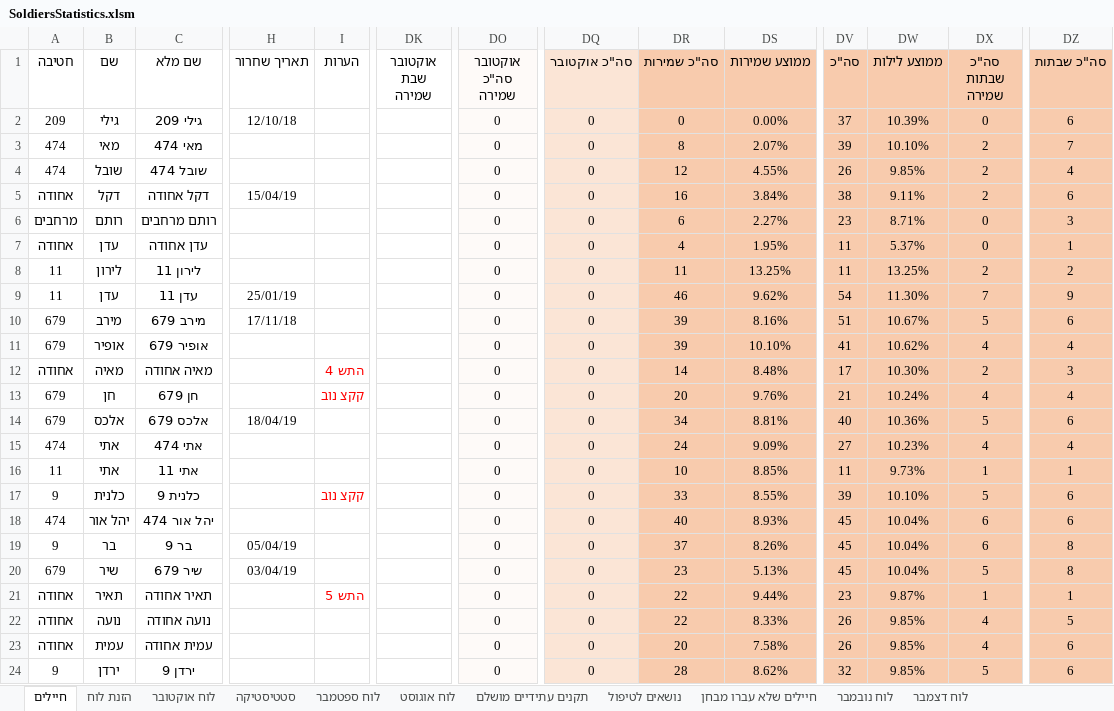
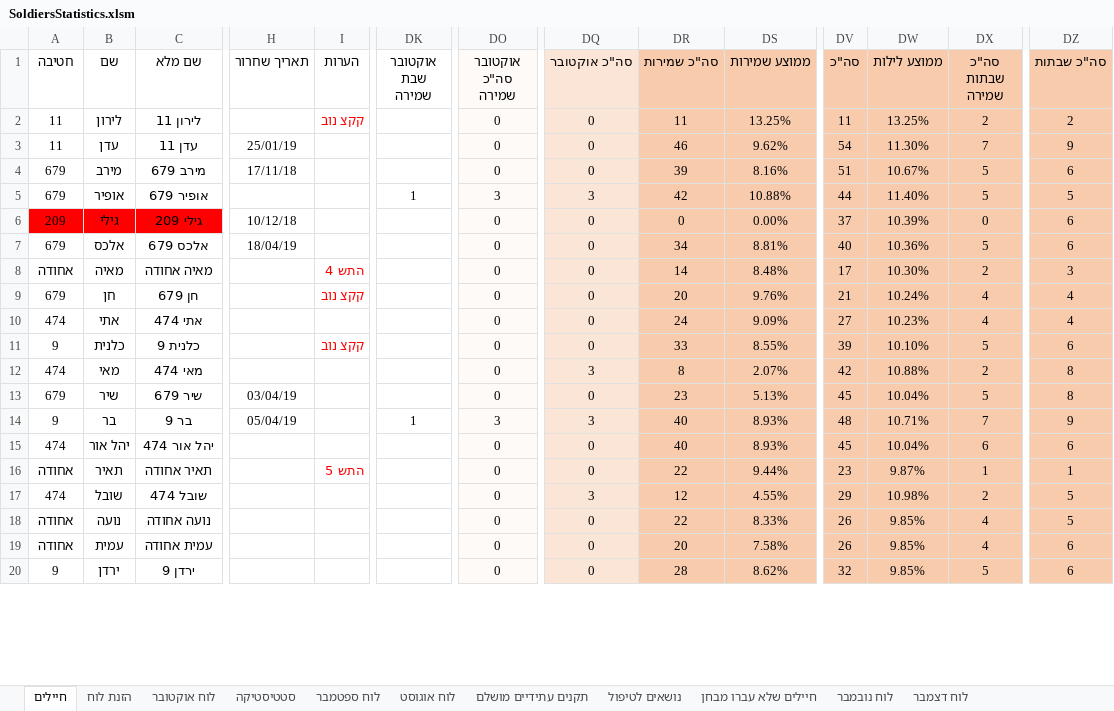
Before and after one commit to YuvalAlf/Duty-Table, an Excel workbook: SoldiersStatistics.xlsm, sheet חיילים, drawn as a sheet; only a part is shown, gaps mark what is left out; values as stored, in another font and other column widths than the file's, no borders; conditional formats not drawn; removed rows and columns are numbered as before the commit, all else as after; rows hold the shown columns only; the diff covers the shown part only; the diff names each change by its address in the sheet, - before the commit and + after, or states it on an @@ line.

Commit message:
Some Duty Table Preparation

```diff
--- a/SoldiersStatistics.xlsm (sheet חיילים)
+++ b/SoldiersStatistics.xlsm (sheet חיילים)
-row 2: 209 | גילי | גילי 209 | 12/10/18 |  |  | 0 | 0 | 0 | 0.00% | 37 | 10.39% | 0 | 6
-row 3: 474 | מאי | מאי 474 |  |  |  | 0 | 0 | 8 | 2.07% | 39 | 10.10% | 2 | 7
-row 4: 474 | שובל | שובל 474 |  |  |  | 0 | 0 | 12 | 4.55% | 26 | 9.85% | 2 | 4
@@ row 5 moved to row 30: אחודה @@
@@ row 6 moved to row 32: מרחבים @@
-row 7: אחודה | עדן | עדן אחודה |  |  |  | 0 | 0 | 4 | 1.95% | 11 | 5.37% | 0 | 1
-I2 (הערות): (empty)
+I2 (הערות): קקצ נוב
-DK5 (אוקטובר שבת שמירה): (empty)
+DK5 (אוקטובר שבת שמירה): 1
-DO5 (אוקטובר סה"כ שמירה): 0
+DO5 (אוקטובר סה"כ שמירה): 3
-DQ5 (סה"כ אוקטובר): 0
+DQ5 (סה"כ אוקטובר): 3
-DR5 (סה"כ שמירות): 39
+DR5 (סה"כ שמירות): 42
-DS5 (ממוצע שמירות): 10.10%
+DS5 (ממוצע שמירות): 10.88%
-DV5 (סה"כ): 41
+DV5 (סה"כ): 44
-DW5 (ממוצע לילות): 10.62%
+DW5 (ממוצע לילות): 11.40%
-DX5 (סה"כ שבתות שמירה): 4
+DX5 (סה"כ שבתות שמירה): 5
-DZ5 (סה"כ שבתות): 4
+DZ5 (סה"כ שבתות): 5
+row 6: 209 | גילי | גילי 209 | 10/12/18 |  |  | 0 | 0 | 0 | 0.00% | 37 | 10.39% | 0 | 6
@@ row 14 moved to row 7: 679 @@
-row 16: 11 | אתי | אתי 11 |  |  |  | 0 | 0 | 10 | 8.85% | 11 | 9.73% | 1 | 1
+row 12: 474 | מאי | מאי 474 |  |  |  | 0 | 3 | 8 | 2.07% | 42 | 10.88% | 2 | 8
@@ row 20 moved to row 13: 679 @@
+row 14: 9 | בר | בר 9 | 05/04/19 |  | 1 | 3 | 3 | 40 | 8.93% | 48 | 10.71% | 7 | 9
-row 19: 9 | בר | בר 9 | 05/04/19 |  |  | 0 | 0 | 37 | 8.26% | 45 | 10.04% | 6 | 8
+row 17: 474 | שובל | שובל 474 |  |  |  | 0 | 3 | 12 | 4.55% | 29 | 10.98% | 2 | 5
```
Also changed, not shown: 2 added rows, 3 removed rows, 3 moved rows, 116 edited cells and cell formats elsewhere in this sheet, sheet נושאים לטיפול, sheet סטטיסטיקה, formulas that keep their value.
